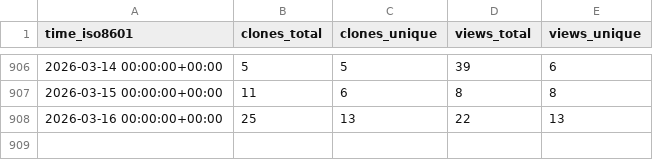
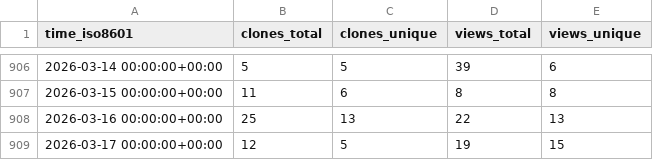
Before and after one commit to DynamicsAndNeuralSystems/catch22, a CSV file: DynamicsAndNeuralSystems/catch22/ghrs-data/views_clones_aggregate.csv, drawn as a sheet; only a part is shown, gaps mark what is left out.

```diff
--- a/DynamicsAndNeuralSystems/catch22/ghrs-data/views_clones_aggregate.csv
+++ b/DynamicsAndNeuralSystems/catch22/ghrs-data/views_clones_aggregate.csv
@@ -908 +908,2 @@ time_iso8601,clones_total,clones_unique,views_total,views_unique
 2026-03-16 00:00:00+00:00,25,13,22,13
+2026-03-17 00:00:00+00:00,12,5,19,15
```
Also changed, not shown: 1 other file.
